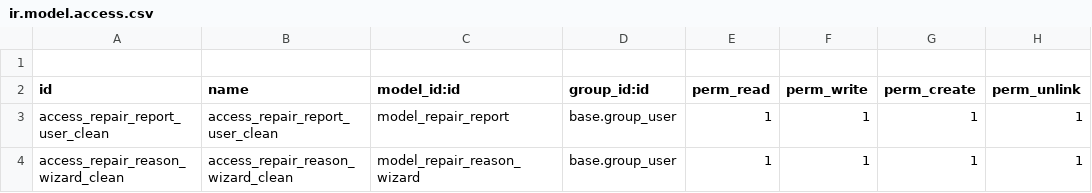
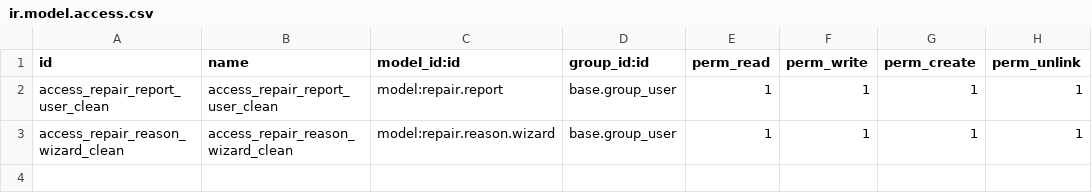
Before and after one commit to cosladafon123456789/odoo_17_cfon, a CSV file: cf_repair_report_clean/security/ir.model.access.csv, drawn as a sheet.

Commit message:
Add files via upload

```diff
--- a/cf_repair_report_clean/security/ir.model.access.csv
+++ b/cf_repair_report_clean/security/ir.model.access.csv
@@ -1,4 +1,3 @@
-
 id,name,model_id:id,group_id:id,perm_read,perm_write,perm_create,perm_unlink
-access_repair_report_user_clean,access_repair_report_user_clean,model_repair_report,base.group_user,1,1,1,1
-access_repair_reason_wizard_clean,access_repair_reason_wizard_clean,model_repair_reason_wizard,base.group_user,1,1,1,1
+access_repair_report_user_clean,access_repair_report_user_clean,model:repair.report,base.group_user,1,1,1,1
+access_repair_reason_wizard_clean,access_repair_reason_wizard_clean,model:repair.reason.wizard,base.group_user,1,1,1,1
```
